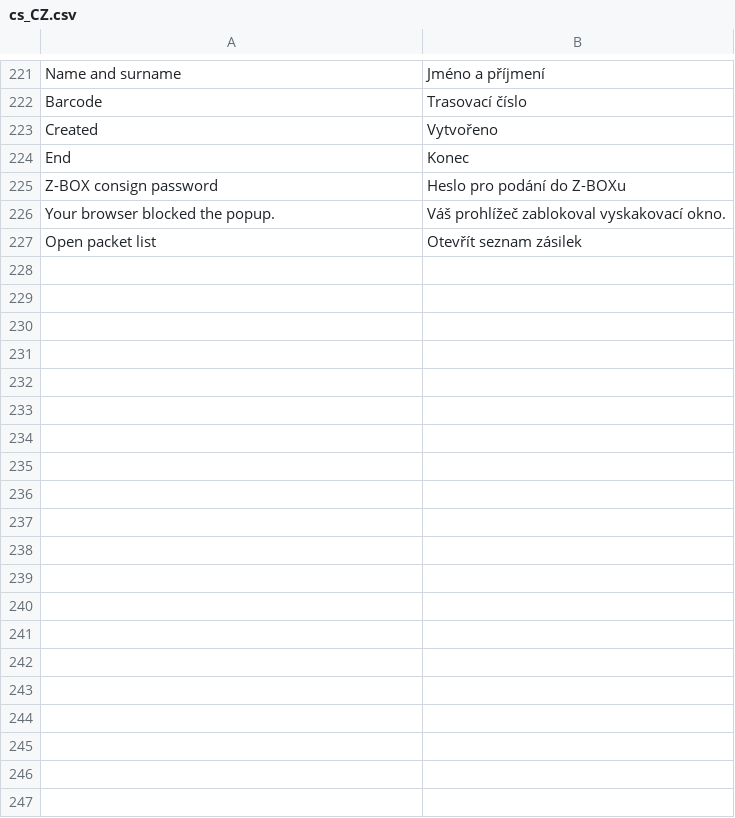
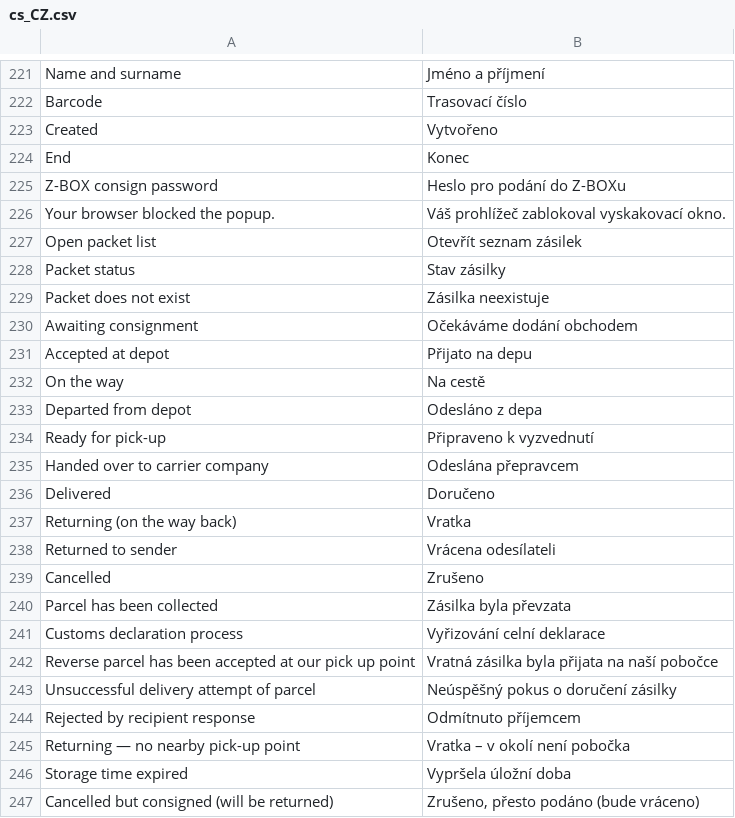
Before and after one commit to Zasilkovna/magento2, a CSV file: Packetery/Checkout/i18n/cs_CZ.csv, drawn as a sheet; only a part is shown, gaps mark what is left out; the diff covers the shown part only.

```diff
--- a/Packetery/Checkout/i18n/cs_CZ.csv
+++ b/Packetery/Checkout/i18n/cs_CZ.csv
@@ -227 +227,21 @@
 "Open packet list","Otevřít seznam zásilek"
+"Packet status","Stav zásilky"
+"Packet does not exist","Zásilka neexistuje"
+"Awaiting consignment","Očekáváme dodání obchodem"
+"Accepted at depot","Přijato na depu"
+"On the way","Na cestě"
+"Departed from depot","Odesláno z depa"
+"Ready for pick-up","Připraveno k vyzvednutí"
+"Handed over to carrier company","Odeslána přepravcem"
+"Delivered","Doručeno"
+"Returning (on the way back)","Vratka"
+"Returned to sender","Vrácena odesílateli"
+"Cancelled","Zrušeno"
+"Parcel has been collected","Zásilka byla převzata"
+"Customs declaration process","Vyřizování celní deklarace"
+"Reverse parcel has been accepted at our pick up point","Vratná zásilka byla přijata na naší pobočce"
+"Unsuccessful delivery attempt of parcel","Neúspěšný pokus o doručení zásilky"
+"Rejected by recipient response","Odmítnuto příjemcem"
+"Returning — no nearby pick-up point","Vratka – v okolí není pobočka"
+"Storage time expired","Vypršela úložní doba"
+"Cancelled but consigned (will be returned)","Zrušeno, přesto podáno (bude vráceno)"
```
Also changed, not shown: 11 added rows elsewhere in this file, Packetery/Checkout/i18n/en_GB.csv, Packetery/Checkout/i18n/sk_SK.csv, 34 other files.
